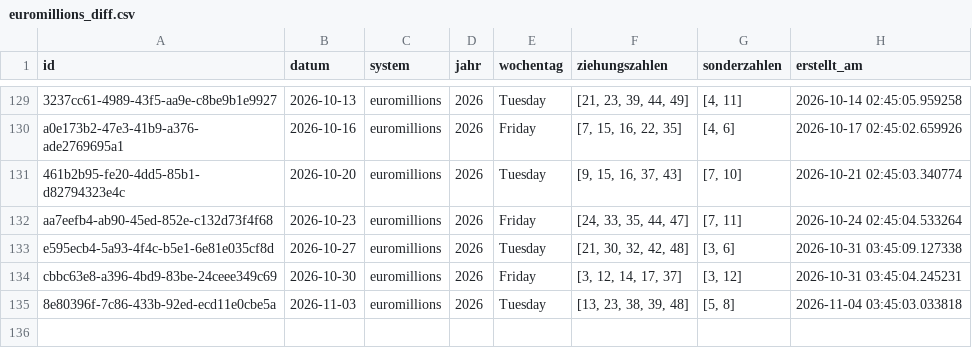
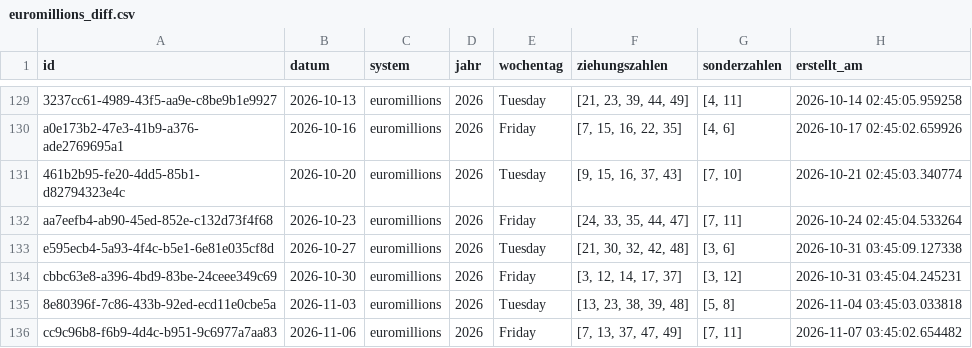
Before and after one commit to braamane/lotto, a CSV file: euromillions_diff.csv, drawn as a sheet; only a part is shown, gaps mark what is left out.

Commit message:
📤 Auto-Upload: neue Ziehungen für euromillions

```diff
--- a/euromillions_diff.csv
+++ b/euromillions_diff.csv
@@ -135 +135,2 @@ cbbc63e8-a396-4bd9-83be-24ceee349c69,2026-10-30,euromillions,2026,Friday,"[3, 12
 8e80396f-7c86-433b-92ed-ecd11e0cbe5a,2026-11-03,euromillions,2026,Tuesday,"[13, 23, 38, 39, 48]","[5, 8]",2026-11-04 03:45:03.033818
+cc9c96b8-f6b9-4d4c-b951-9c6977a7aa83,2026-11-06,euromillions,2026,Friday,"[7, 13, 37, 47, 49]","[7, 11]",2026-11-07 03:45:02.654482
```
